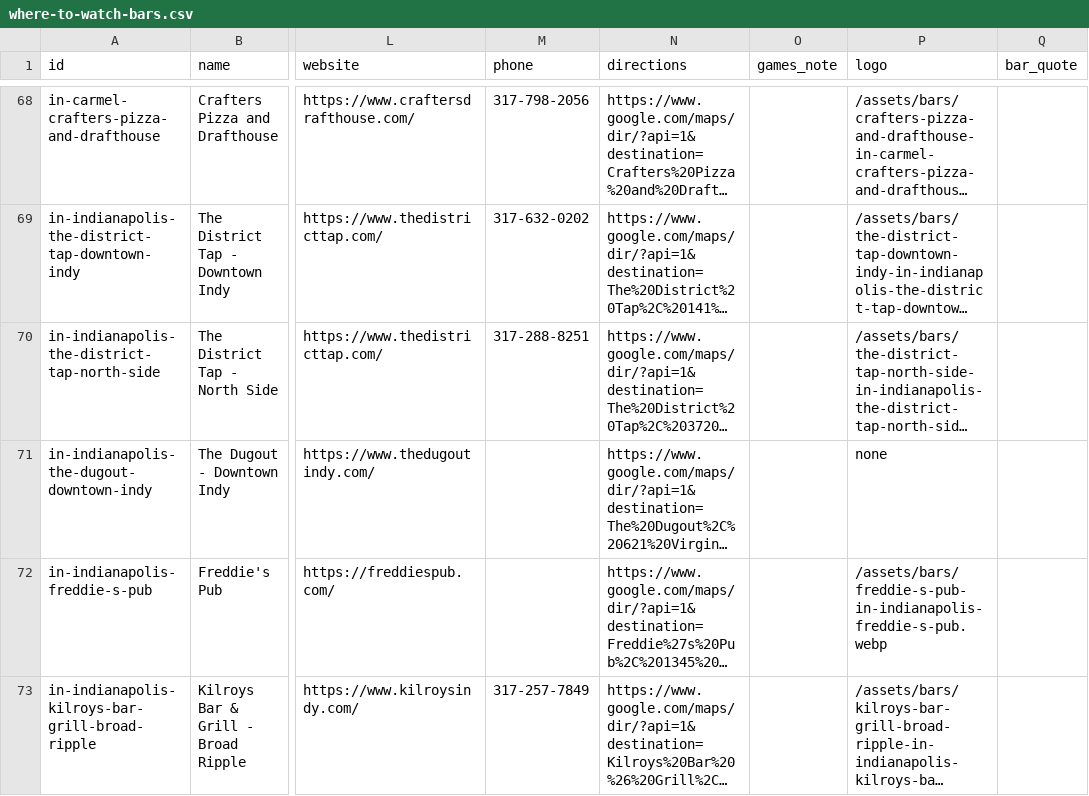
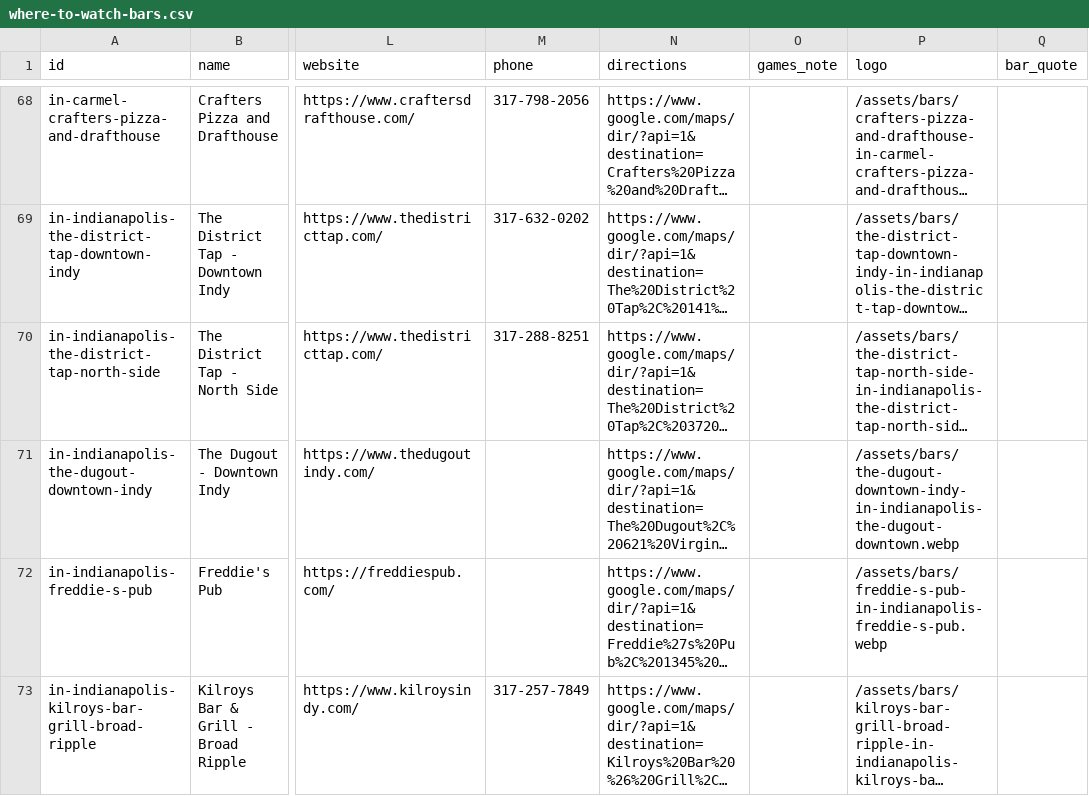
Before and after one commit to ryanmoalemi/fullcourtbuckets, a CSV file: data/where-to-watch-bars.csv, drawn as a sheet; only a part is shown, gaps mark what is left out; long unchanged cells end in …; the diff covers the shown part only; the diff names each change by its address in the sheet, - before the commit and + after, or states it on an @@ line.

```diff
--- a/data/where-to-watch-bars.csv
+++ b/data/where-to-watch-bars.csv
-P71 (logo): none
+P71 (logo): /assets/bars/the-dugout-downtown-indy-in-indianapolis-the-dugout-downtown.webp
```
Also changed, not shown: 18 edited cells elsewhere in this file, wnba/where-to-watch/where-to-watch-wnba-bars.csv, 20 other files.
